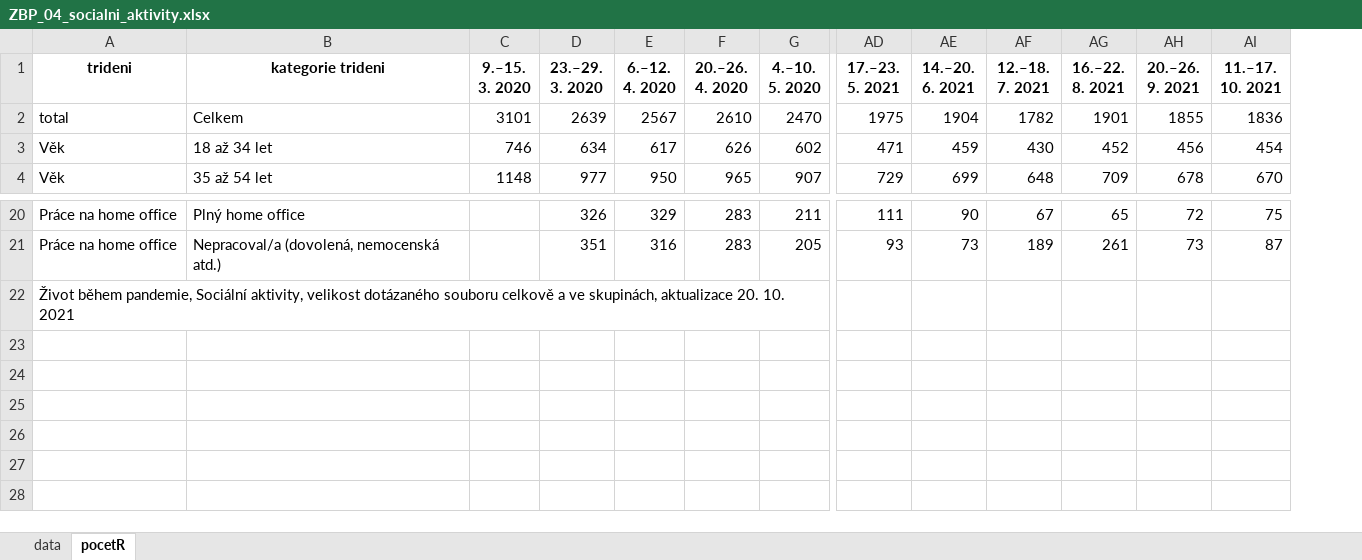
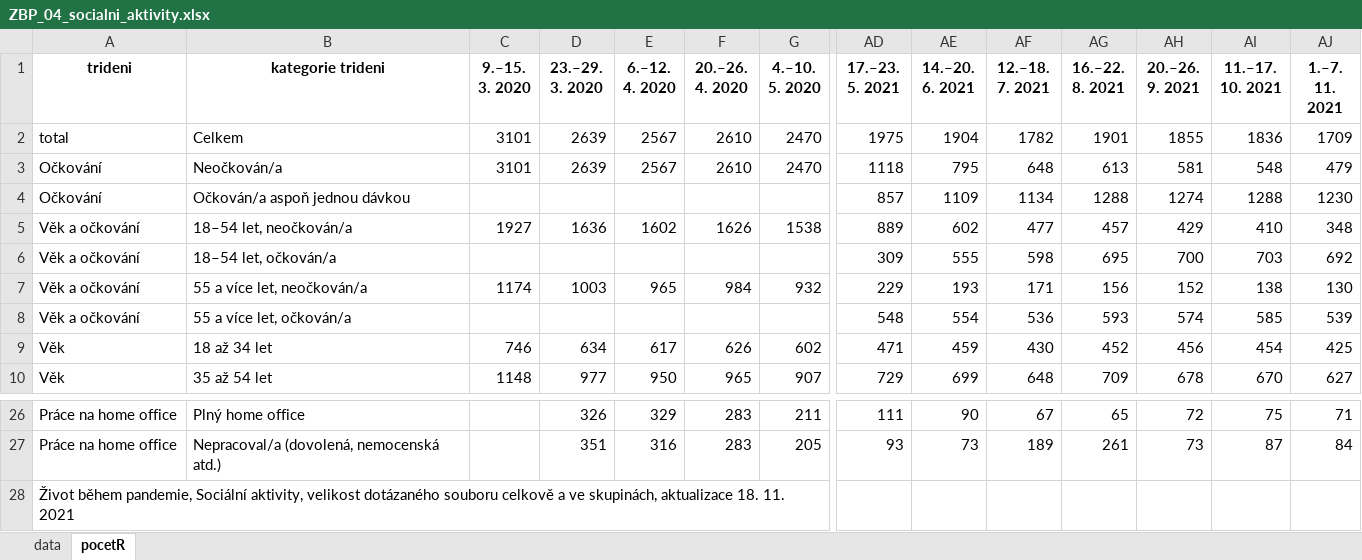
Before and after one commit to MichaelaKudrnacova/ZBP-web-data, an Excel workbook: ZBP_04_socialni_aktivity.xlsx, sheet pocetR, drawn as a sheet; only a part is shown, gaps mark what is left out; values as stored, in another font and other column widths than the file's, no borders; addresses are those after the commit; rows hold the shown columns only; the diff names each change by its address in the sheet, - before the commit and + after, or states it on an @@ line.

```diff
--- a/ZBP_04_socialni_aktivity.xlsx (sheet pocetR)
+++ b/ZBP_04_socialni_aktivity.xlsx (sheet pocetR)
+column AJ (1.–7. 11. 2021), row 2: 1709; rows 9-10: 425 | 627; rows 26-27: 71 | 84
+row 3: Očkování | Neočkován/a | 3101 | 2639 | 2567 | 2610 | 2470 | 1118 | 795 | 648 | 613 | 581 | 548 | 479
+row 4: Očkování | Očkován/a aspoň jednou dávkou |  |  |  |  |  | 857 | 1109 | 1134 | 1288 | 1274 | 1288 | 1230
+row 5: Věk a očkování | 18–54 let, neočkován/a | 1927 | 1636 | 1602 | 1626 | 1538 | 889 | 602 | 477 | 457 | 429 | 410 | 348
+row 6: Věk a očkování | 18–54 let, očkován/a |  |  |  |  |  | 309 | 555 | 598 | 695 | 700 | 703 | 692
+row 7: Věk a očkování | 55 a více let, neočkován/a | 1174 | 1003 | 965 | 984 | 932 | 229 | 193 | 171 | 156 | 152 | 138 | 130
+row 8: Věk a očkování | 55 a více let, očkován/a |  |  |  |  |  | 548 | 554 | 536 | 593 | 574 | 585 | 539
-A28 (trideni): …skupinách, aktualizace 20. 10. 2021
+A28 (trideni): …skupinách, aktualizace 18. 11. 2021
```
Also changed, not shown: sheet data, ZBP_05_kontakt_s_lidmi.xlsx, ZBP_07b_ockovani.xlsx, 12 other files.
